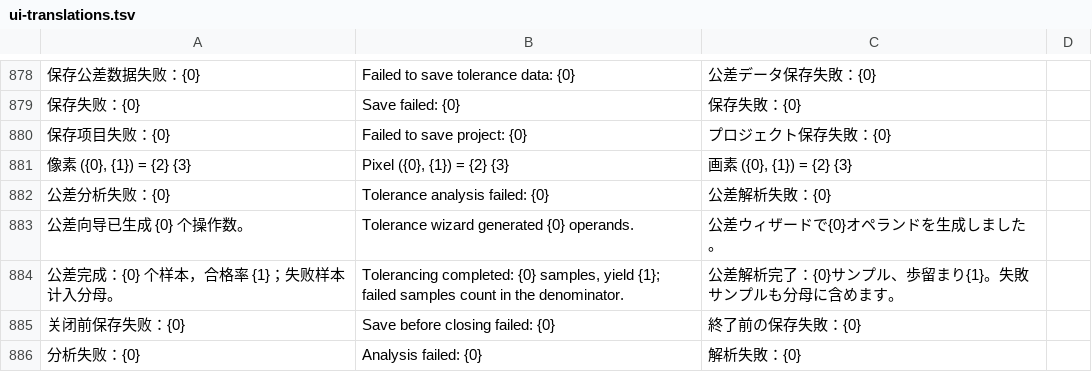
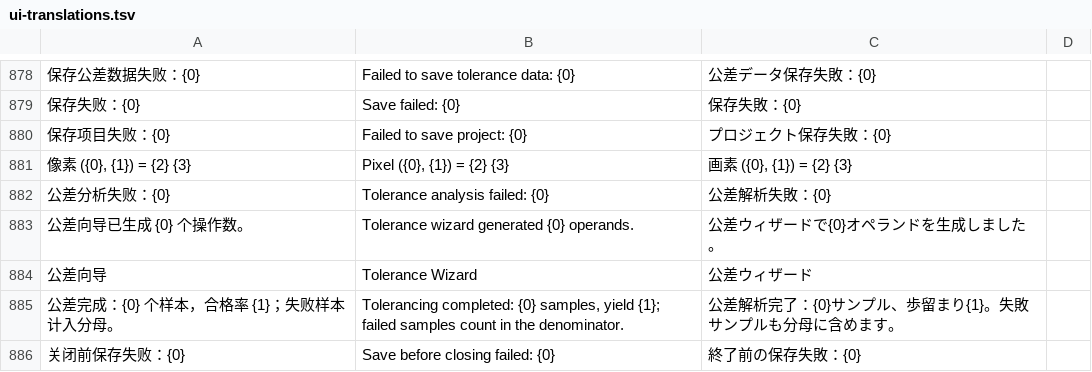
Before and after one commit to VendettaMask/opticalsystem, a TSV file: localization/ui-translations.tsv, drawn as a sheet; only a part is shown, gaps mark what is left out; the shorter side is filled out with more unchanged rows; the diff names each change by its address in the sheet, - before the commit and + after, or states it on an @@ line.

Commit message:
Add a dedicated tolerance wizard ribbon entry

```diff
--- a/localization/ui-translations.tsv
+++ b/localization/ui-translations.tsv
+row 884: 公差向导 | Tolerance Wizard | 公差ウィザード
```
Also changed, not shown: 16 other files.
